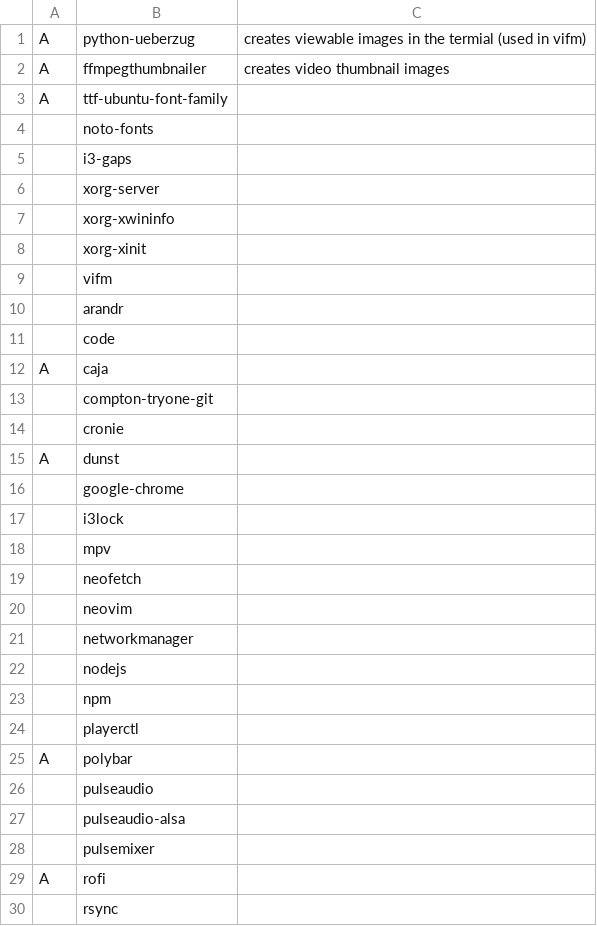
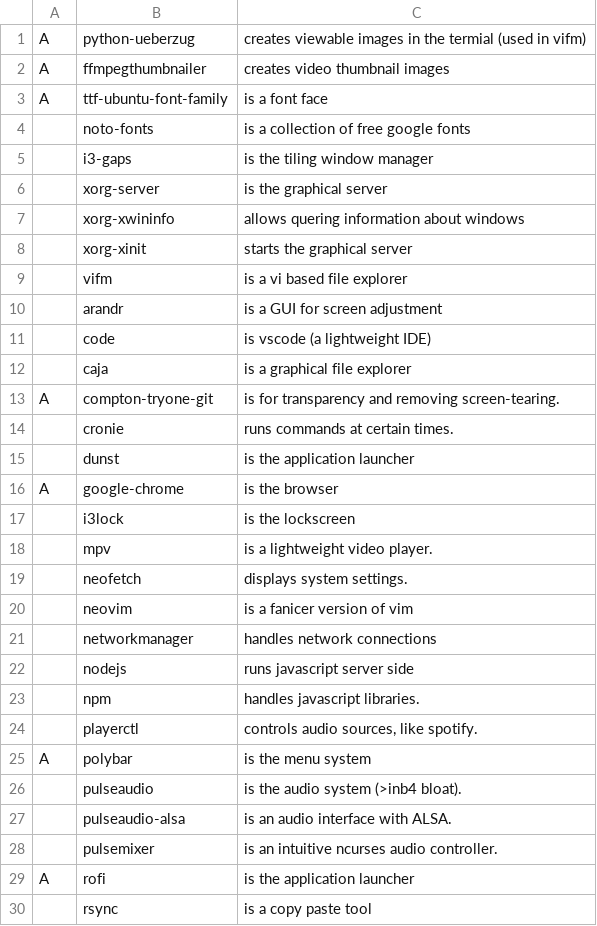
Before and after one commit to kpfromer/dotfiles-bloated, a CSV file: .deps.csv, drawn as a sheet; only a part is shown; the diff covers the shown part only.

Commit message:
Update deps
Former-commit-id: fa804a5697f4922c98344e863350aaa8fcb4b5f3

```diff
--- a/.deps.csv
+++ b/.deps.csv
@@ -2,29 +2,29 @@ A,python-ueberzug,creates viewable images in the termial (used in vifm)
 A,ffmpegthumbnailer,creates video thumbnail images
-A,ttf-ubuntu-font-family,
-,noto-fonts,
-,i3-gaps,
-,xorg-server,
-,xorg-xwininfo,
-,xorg-xinit,
-,vifm,
-,arandr,
-,code,
-A,caja,
-,compton-tryone-git,
-,cronie,
-A,dunst,
-,google-chrome,
-,i3lock,
-,mpv,
-,neofetch,
-,neovim,
-,networkmanager,
-,nodejs,
-,npm,
-,playerctl,
-A,polybar,
-,pulseaudio,
-,pulseaudio-alsa,
-,pulsemixer,
-A,rofi,
-,rsync,
+A,ttf-ubuntu-font-family,is a font face
+,noto-fonts,is a collection of free google fonts
+,i3-gaps,is the tiling window manager
+,xorg-server,is the graphical server
+,xorg-xwininfo,allows quering information about windows
+,xorg-xinit,starts the graphical server
+,vifm,is a vi based file explorer
+,arandr,is a GUI for screen adjustment
+,code,is vscode (a lightweight IDE)
+,caja,is a graphical file explorer
+A,compton-tryone-git,is for transparency and removing screen-tearing.
+,cronie,runs commands at certain times.
+,dunst,is the application launcher
+A,google-chrome,is the browser
+,i3lock,is the lockscreen
+,mpv,is a lightweight video player.
+,neofetch,displays system settings.
+,neovim,is a fanicer version of vim
+,networkmanager,handles network connections
+,nodejs,runs javascript server side
+,npm,handles javascript libraries.
+,playerctl,"controls audio sources, like spotify."
+A,polybar,is the menu system
+,pulseaudio,is the audio system (>inb4 bloat).
+,pulseaudio-alsa,is an audio interface with ALSA.
+,pulsemixer,is an intuitive ncurses audio controller.
+A,rofi,is the application launcher
+,rsync,is a copy paste tool
```
Also changed, not shown: 12 edited cells elsewhere in this file.
